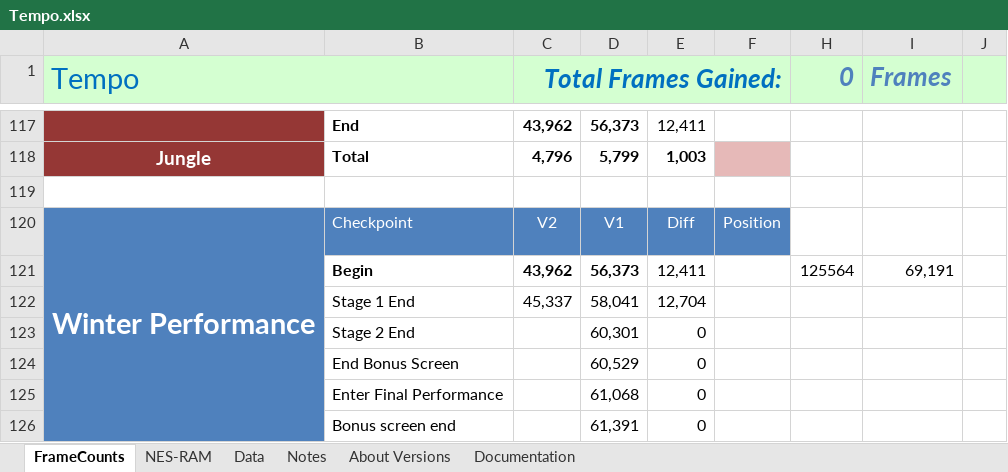
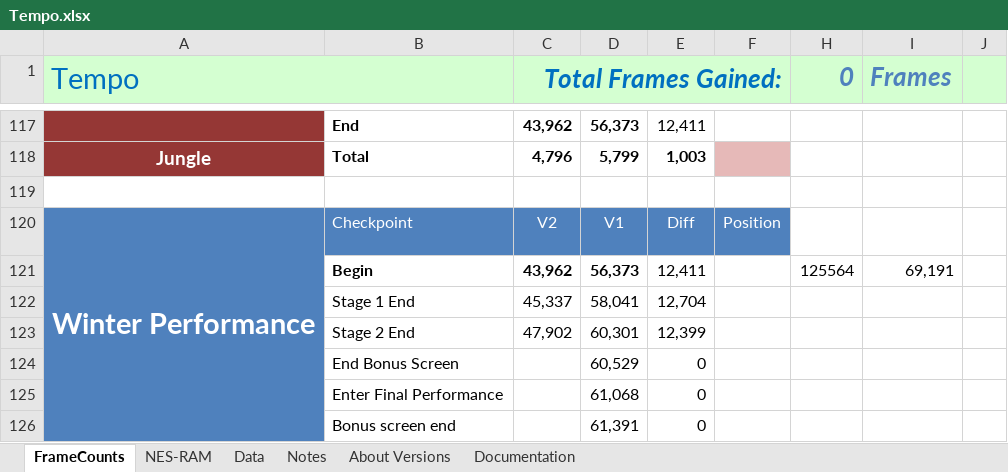
Before and after one commit to MathewWi/adelikat-tas, an Excel workbook: trunk/Tempo/Tempo.xlsx, sheet FrameCounts, drawn as a sheet; only a part is shown, gaps mark what is left out; values as stored, in another font and other column widths than the file's, no borders; the diff names each change by its address in the sheet, - before the commit and + after, or states it on an @@ line.

Commit message:
Tempo - some progress on Winter stage 2

```diff
--- a/trunk/Tempo/Tempo.xlsx (sheet FrameCounts)
+++ b/trunk/Tempo/Tempo.xlsx (sheet FrameCounts)
-C123 (Total Frames Gained:): (empty)
+C123 (Total Frames Gained:): 47,902
-E123: 0
+E123: 12,399
```
Also changed, not shown: 1 other file.
